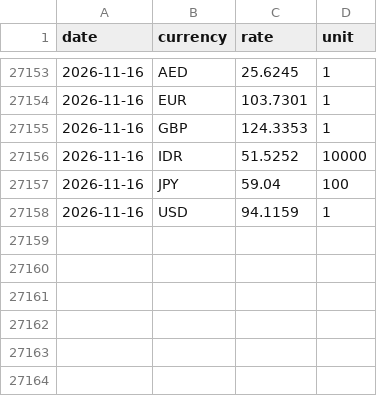
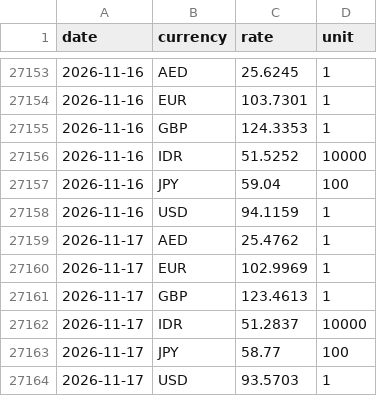
Before and after one commit to the-solipsist/rbi-forex-reference-rates, a CSV file: rbi_forex_reference_rates_long.csv, drawn as a sheet; only a part is shown, gaps mark what is left out.

```diff
--- a/rbi_forex_reference_rates_long.csv
+++ b/rbi_forex_reference_rates_long.csv
@@ -27158 +27158,7 @@ date,currency,rate,unit
 2026-11-16,USD,94.1159,1
+2026-11-17,AED,25.4762,1
+2026-11-17,EUR,102.9969,1
+2026-11-17,GBP,123.4613,1
+2026-11-17,IDR,51.2837,10000
+2026-11-17,JPY,58.77,100
+2026-11-17,USD,93.5703,1
```
Also changed, not shown: rbi_forex_reference_rates_wide.csv, 2 other files.
